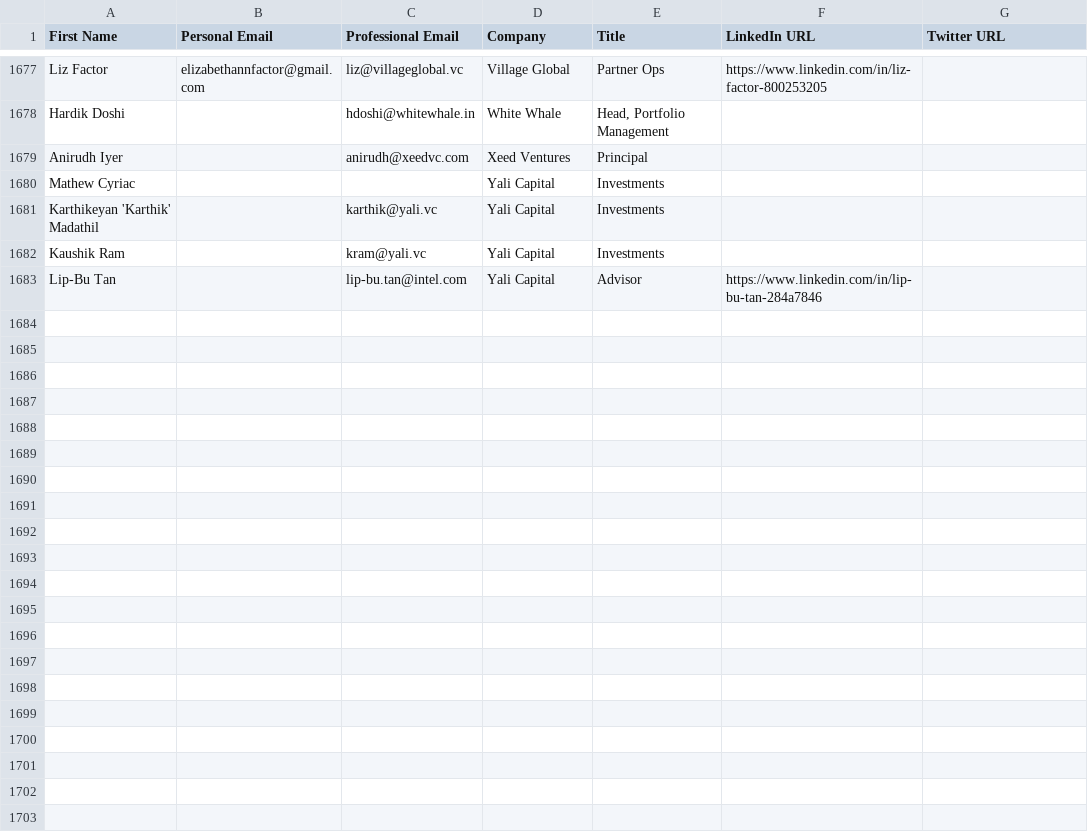
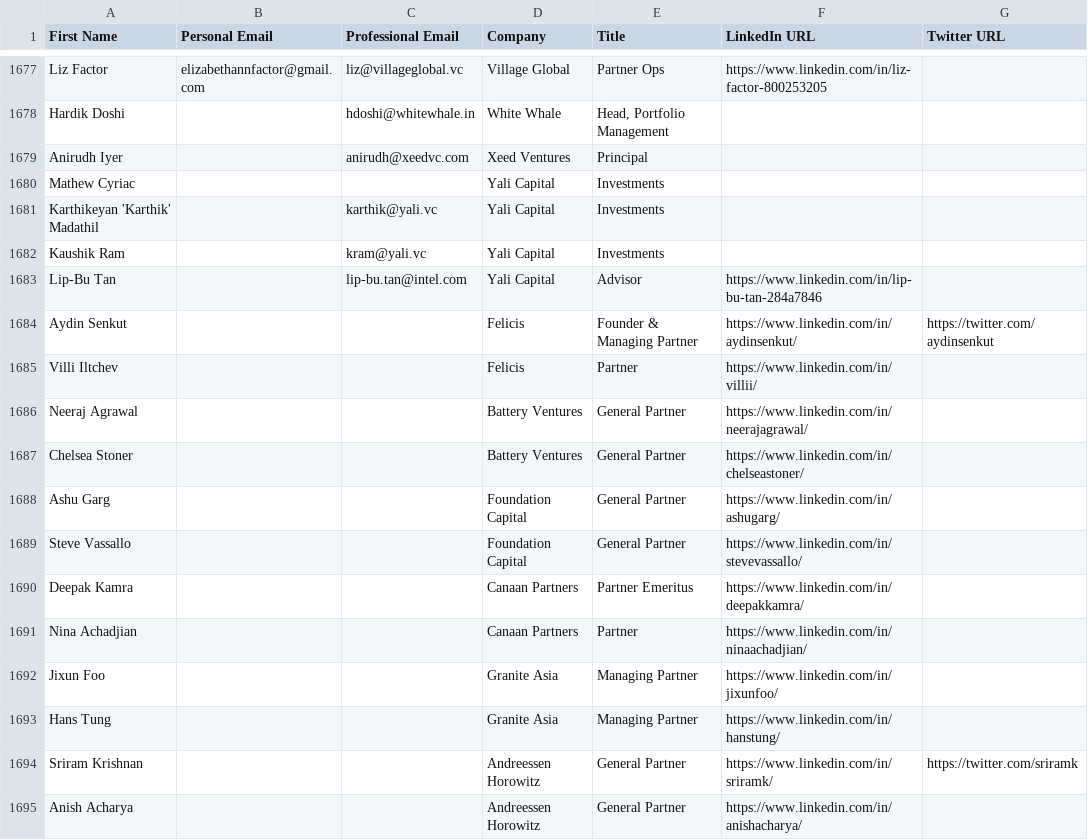
Before and after one commit to akshchhapolia/VCDekho, a CSV file: VC Dekho Sheet - Investor - Individuals.csv, drawn as a sheet; only a part is shown, gaps mark what is left out; the diff names each change by its address in the sheet, - before the commit and + after, or states it on an @@ line.

```diff
--- a/VC Dekho Sheet - Investor - Individuals.csv
+++ b/VC Dekho Sheet - Investor - Individuals.csv
+row 1684: Aydin Senkut |  |  | Felicis | Founder & Managing Partner | https://www.linkedin.com/in/aydinsenkut/ | https://twitter.com/aydinsenkut
+row 1685: Villi Iltchev |  |  | Felicis | Partner | https://www.linkedin.com/in/villii/
+row 1686: Neeraj Agrawal |  |  | Battery Ventures | General Partner | https://www.linkedin.com/in/neerajagrawal/
+row 1687: Chelsea Stoner |  |  | Battery Ventures | General Partner | https://www.linkedin.com/in/chelseastoner/
+row 1688: Ashu Garg |  |  | Foundation Capital | General Partner | https://www.linkedin.com/in/ashugarg/
+row 1689: Steve Vassallo |  |  | Foundation Capital | General Partner | https://www.linkedin.com/in/stevevassallo/
+row 1690: Deepak Kamra |  |  | Canaan Partners | Partner Emeritus | https://www.linkedin.com/in/deepakkamra/
+row 1691: Nina Achadjian |  |  | Canaan Partners | Partner | https://www.linkedin.com/in/ninaachadjian/
+row 1692: Jixun Foo |  |  | Granite Asia | Managing Partner | https://www.linkedin.com/in/jixunfoo/
+row 1693: Hans Tung |  |  | Granite Asia | Managing Partner | https://www.linkedin.com/in/hanstung/
+row 1694: Sriram Krishnan |  |  | Andreessen Horowitz | General Partner | https://www.linkedin.com/in/sriramk/ | https://twitter.com/sriramk
+row 1695: Anish Acharya |  |  | Andreessen Horowitz | General Partner | https://www.linkedin.com/in/anishacharya/
```
Also changed, not shown: 2 other files.
